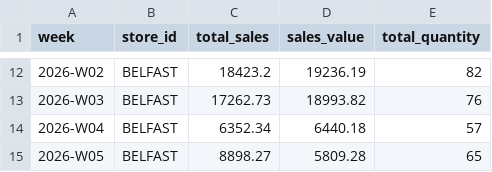
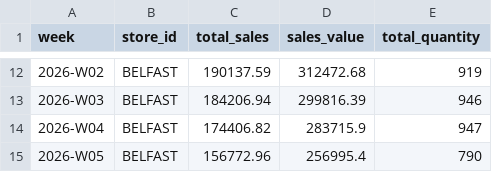
Before and after one commit to singhmanpreet1308/RetailBatch---Sales-Data-Aggregation-Pipeline, a CSV file: data/hdfs_output/weekly_sales_summary.csv, drawn as a sheet; only a part is shown, gaps mark what is left out; the diff covers the shown part only.

```diff
--- a/data/hdfs_output/weekly_sales_summary.csv
+++ b/data/hdfs_output/weekly_sales_summary.csv
@@ -12,4 +12,4 @@ week,store_id,total_sales,sales_value,total_quantity
-2026-W02,BELFAST,18423.2,19236.19,82
-2026-W03,BELFAST,17262.73,18993.82,76
-2026-W04,BELFAST,6352.34,6440.18,57
-2026-W05,BELFAST,8898.27,5809.28,65
+2026-W02,BELFAST,190137.59,312472.68,919
+2026-W03,BELFAST,184206.94,299816.39,946
+2026-W04,BELFAST,174406.82,283715.9,947
+2026-W05,BELFAST,156772.96,256995.4,790
```
Also changed, not shown: 30 edited cells elsewhere in this file, data/hdfs_output/daily_sales_summary.csv, 7 other files.
